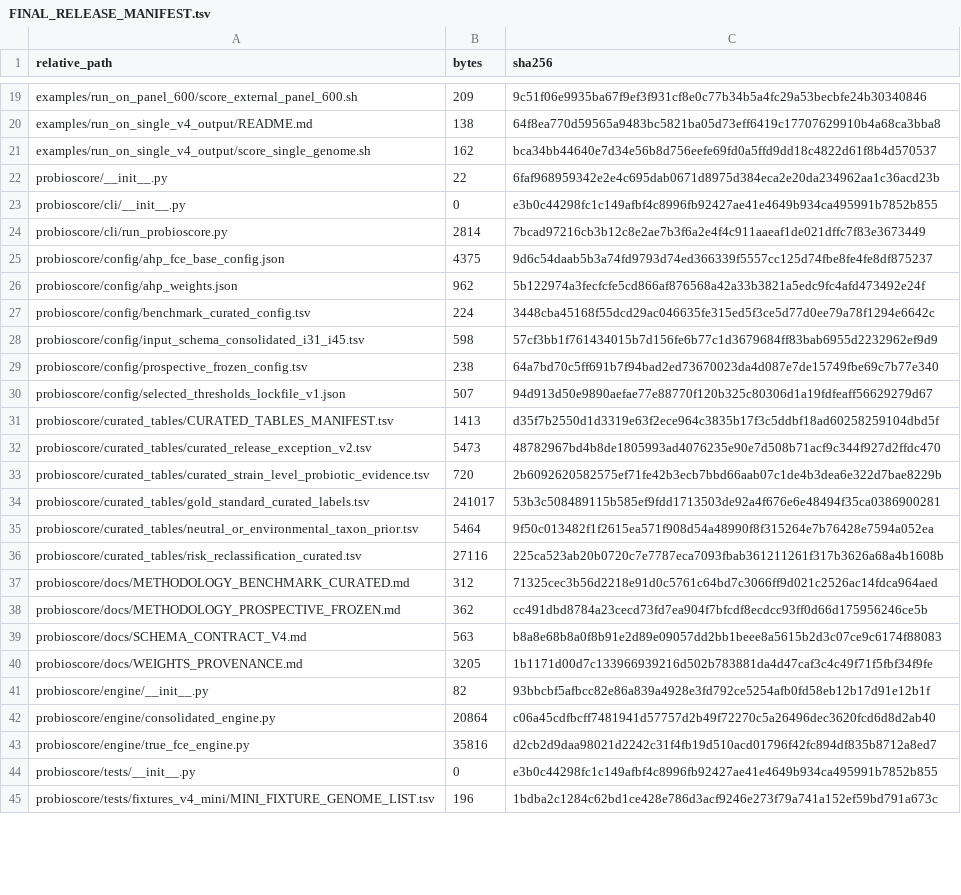
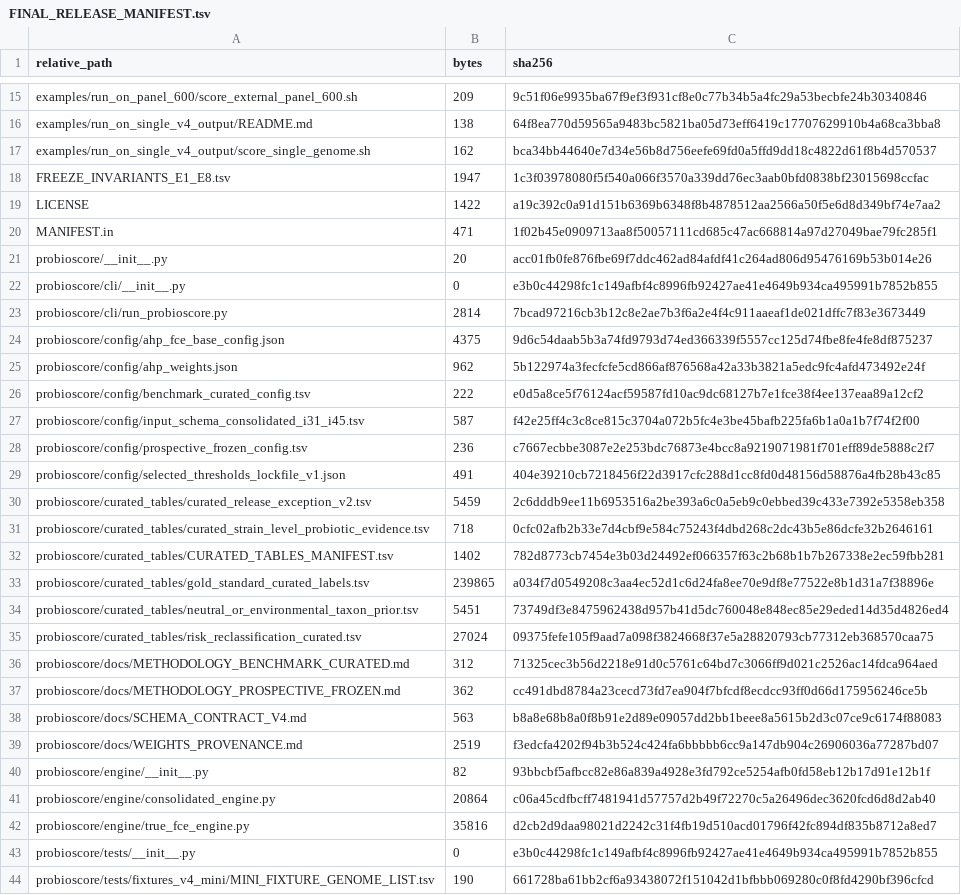
Before and after one commit to gomrima/ProbioScore, a TSV file: FINAL_RELEASE_MANIFEST.tsv, drawn as a sheet; only a part is shown, gaps mark what is left out; the diff covers the shown part only.

Commit message:
Fix CI: add missing benchmark/example/doc files, normalize line endings to LF, regenerate freeze manifest and published hashes

```diff
--- a/FINAL_RELEASE_MANIFEST.tsv
+++ b/FINAL_RELEASE_MANIFEST.tsv
@@ -21,3 +17,6 @@ examples/run_on_single_v4_output/README.md	138	64f8ea770d59565a9483bc5821ba05d73
 examples/run_on_single_v4_output/score_single_genome.sh	162	bca34bb44640e7d34e56b8d756eefe69fd0a5ffd9dd18c4822d61f8b4d570537
-probioscore/__init__.py	22	6faf968959342e2e4c695dab0671d8975d384eca2e20da234962aa1c36acd23b
+FREEZE_INVARIANTS_E1_E8.tsv	1947	1c3f03978080f5f540a066f3570a339dd76ec3aab0bfd0838bf23015698ccfac
+LICENSE	1422	a19c392c0a91d151b6369b6348f8b4878512aa2566a50f5e6d8d349bf74e7aa2
+MANIFEST.in	471	1f02b45e0909713aa8f50057111cd685c47ac668814a97d27049bae79fc285f1
+probioscore/__init__.py	20	acc01fb0fe876fbe69f7ddc462ad84afdf41c264ad806d95476169b53b014e26
 probioscore/cli/__init__.py	0	e3b0c44298fc1c149afbf4c8996fb92427ae41e4649b934ca495991b7852b855
@@ -26,12 +25,12 @@ probioscore/config/ahp_fce_base_config.json	4375	9d6c54daab5b3a74fd9793d74ed3663
 probioscore/config/ahp_weights.json	962	5b122974a3fecfcfe5cd866af876568a42a33b3821a5edc9fc4afd473492e24f
-probioscore/config/benchmark_curated_config.tsv	224	3448cba45168f55dcd29ac046635fe315ed5f3ce5d77d0ee79a78f1294e6642c
-probioscore/config/input_schema_consolidated_i31_i45.tsv	598	57cf3bb1f761434015b7d156fe6b77c1d3679684ff83bab6955d2232962ef9d9
-probioscore/config/prospective_frozen_config.tsv	238	64a7bd70c5ff691b7f94bad2ed73670023da4d087e7de15749fbe69c7b77e340
-probioscore/config/selected_thresholds_lockfile_v1.json	507	94d913d50e9890aefae77e88770f120b325c80306d1a19fdfeaff56629279d67
-probioscore/curated_tables/CURATED_TABLES_MANIFEST.tsv	1413	d35f7b2550d1d3319e63f2ece964c3835b17f3c5ddbf18ad60258259104dbd5f
-probioscore/curated_tables/curated_release_exception_v2.tsv	5473	48782967bd4b8de1805993ad4076235e90e7d508b71acf9c344f927d2ffdc470
-probioscore/curated_tables/curated_strain_level_probiotic_evidence.tsv	720	2b6092620582575ef71fe42b3ecb7bbd66aab07c1de4b3dea6e322d7bae8229b
-probioscore/curated_tables/gold_standard_curated_labels.tsv	241017	53b3c508489115b585ef9fdd1713503de92a4f676e6e48494f35ca0386900281
-probioscore/curated_tables/neutral_or_environmental_taxon_prior.tsv	5464	9f50c013482f1f2615ea571f908d54a48990f8f315264e7b76428e7594a052ea
-probioscore/curated_tables/risk_reclassification_curated.tsv	27116	225ca523ab20b0720c7e7787eca7093fbab361211261f317b3626a68a4b1608b
+probioscore/config/benchmark_curated_config.tsv	222	e0d5a8ce5f76124acf59587fd10ac9dc68127b7e1fce38f4ee137eaa89a12cf2
+probioscore/config/input_schema_consolidated_i31_i45.tsv	587	f42e25ff4c3c8ce815c3704a072b5fc4e3be45bafb225fa6b1a0a1b7f74f2f00
+probioscore/config/prospective_frozen_config.tsv	236	c7667ecbbe3087e2e253bdc76873e4bcc8a9219071981f701eff89de5888c2f7
+probioscore/config/selected_thresholds_lockfile_v1.json	491	404e39210cb7218456f22d3917cfc288d1cc8fd0d48156d58876a4fb28b43c85
+probioscore/curated_tables/curated_release_exception_v2.tsv	5459	2c6dddb9ee11b6953516a2be393a6c0a5eb9c0ebbed39c433e7392e5358eb358
+probioscore/curated_tables/curated_strain_level_probiotic_evidence.tsv	718	0cfc02afb2b33e7d4cbf9e584c75243f4dbd268c2dc43b5e86dcfe32b2646161
+probioscore/curated_tables/CURATED_TABLES_MANIFEST.tsv	1402	782d8773cb7454e3b03d24492ef066357f63c2b68b1b7b267338e2ec59fbb281
+probioscore/curated_tables/gold_standard_curated_labels.tsv	239865	a034f7d0549208c3aa4ec52d1c6d24fa8ee70e9df8e77522e8b1d31a7f38896e
+probioscore/curated_tables/neutral_or_environmental_taxon_prior.tsv	5451	73749df3e8475962438d957b41d5dc760048e848ec85e29eded14d35d4826ed4
+probioscore/curated_tables/risk_reclassification_curated.tsv	27024	09375fefe105f9aad7a098f3824668f37e5a28820793cb77312eb368570caa75
 probioscore/docs/METHODOLOGY_BENCHMARK_CURATED.md	312	71325cec3b56d2218e91d0c5761c64bd7c3066ff9d021c2526ac14fdca964aed
@@ -39,3 +38,3 @@ probioscore/docs/METHODOLOGY_PROSPECTIVE_FROZEN.md	362	cc491dbd8784a23cecd73fd7e
 probioscore/docs/SCHEMA_CONTRACT_V4.md	563	b8a8e68b8a0f8b91e2d89e09057dd2bb1beee8a5615b2d3c07ce9c6174f88083
-probioscore/docs/WEIGHTS_PROVENANCE.md	3205	1b1171d00d7c133966939216d502b783881da4d47caf3c4c49f71f5fbf34f9fe
+probioscore/docs/WEIGHTS_PROVENANCE.md	2519	f3edcfa4202f94b3b524c424fa6bbbbb6cc9a147db904c26906036a77287bd07
 probioscore/engine/__init__.py	82	93bbcbf5afbcc82e86a839a4928e3fd792ce5254afb0fd58eb12b17d91e12b1f
@@ -44,2 +43,2 @@ probioscore/engine/true_fce_engine.py	35816	d2cb2d9daa98021d2242c31f4fb19d510acd
 probioscore/tests/__init__.py	0	e3b0c44298fc1c149afbf4c8996fb92427ae41e4649b934ca495991b7852b855
-probioscore/tests/fixtures_v4_mini/MINI_FIXTURE_GENOME_LIST.tsv	196	1bdba2c1284c62bd1ce428e786d3acf9246e273f79a741a152ef59bd791a673c
+probioscore/tests/fixtures_v4_mini/MINI_FIXTURE_GENOME_LIST.tsv	190	661728ba61bb2cf6a93438072f151042d1bfbbb069280c0f8fd4290bf396cfcd
```
Also changed, not shown: 5 added rows, 5 removed rows and 16 edited cells elsewhere in this file, FREEZE_INVARIANTS_E1_E8.tsv, 11 other files.
